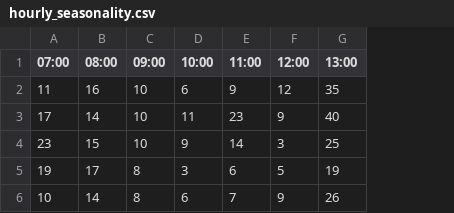
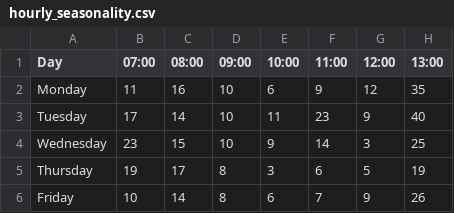
Before and after one commit to addenergyx/datasets, a CSV file: hourly_seasonality.csv, drawn as a sheet; only a part is shown; the diff names each change by its address in the sheet, - before the commit and + after, or states it on an @@ line.

Commit message:
Add files via upload

```diff
--- a/hourly_seasonality.csv
+++ b/hourly_seasonality.csv
+column A (Day), rows 2-6: Monday | Tuesday | Wednesday | Thursday | Friday
```
